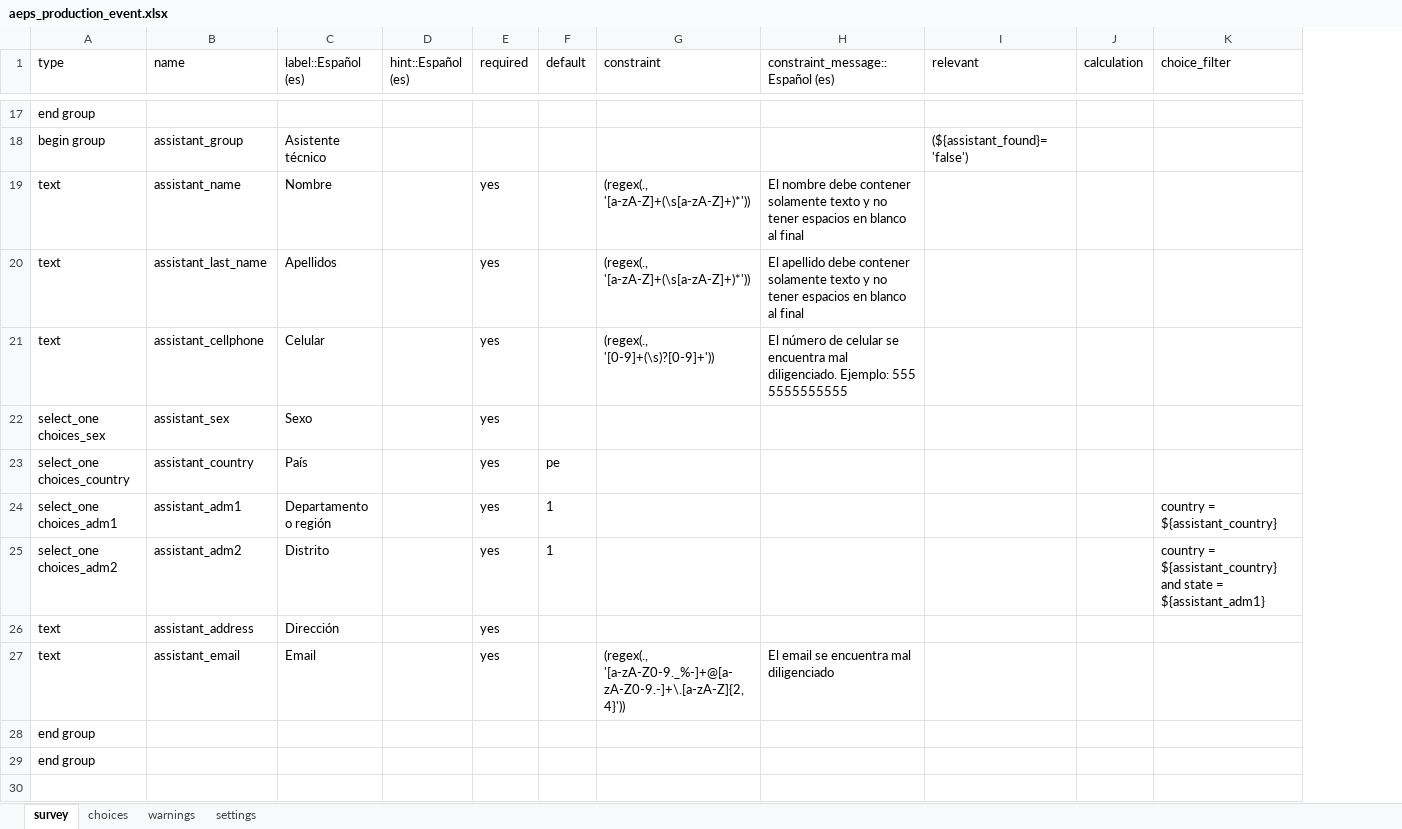
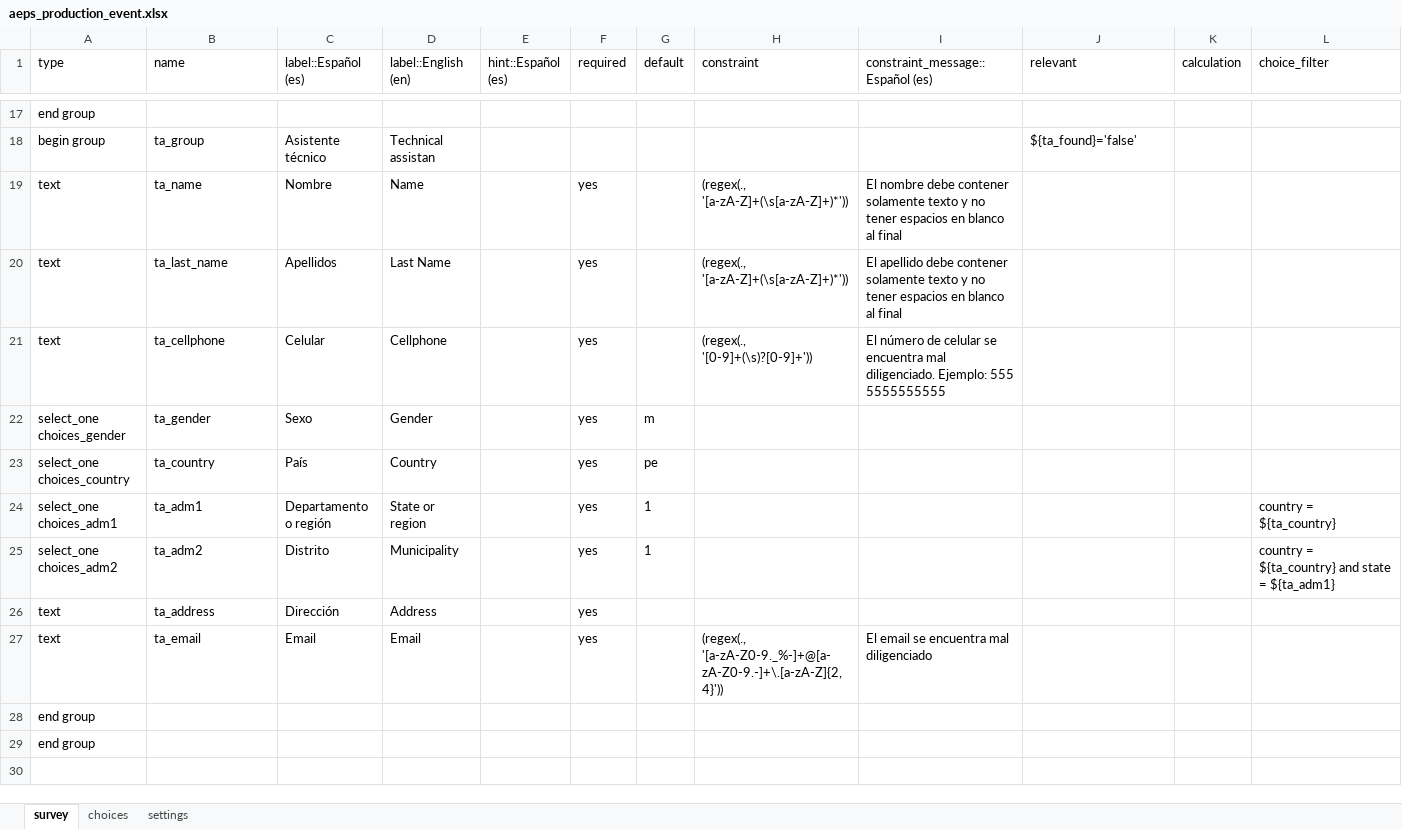
Before and after one commit to CIAT-DAPA/aeps_platform_forms, an Excel workbook: odk/aeps_production_event.xlsx, sheet survey, drawn as a sheet; only a part is shown, gaps mark what is left out; values as stored, in another font and other column widths than the file's, no borders; addresses are those after the commit; the diff covers the shown part only; the diff names each change by its address in the sheet, - before the commit and + after, or states it on an @@ line.

Commit message:
fixed the variables names and add english like other languages

```diff
--- a/odk/aeps_production_event.xlsx (sheet survey)
+++ b/odk/aeps_production_event.xlsx (sheet survey)
-sheet tab: warnings
+column D (label::English (en)), rows 18-27: Technical assistan | Name | Last Name | Cellphone | Gender | Country | State or region | Municipality | Address | Email
-B18 (name): assistant_group
+B18 (name): ta_group
-J18 (relevant): (${assistant_found}='false')
+J18 (relevant): ${ta_found}='false'
-B19 (name): assistant_name
+B19 (name): ta_name
-B20 (name): assistant_last_name
+B20 (name): ta_last_name
-B21 (name): assistant_cellphone
+B21 (name): ta_cellphone
-A22 (type): select_one choices_sex
+A22 (type): select_one choices_gender
-B22 (name): assistant_sex
+B22 (name): ta_gender
-G22 (default): (empty)
+G22 (default): m
-B23 (name): assistant_country
+B23 (name): ta_country
-B24 (name): assistant_adm1
+B24 (name): ta_adm1
-L24 (choice_filter): country = ${assistant_country}
+L24 (choice_filter): country = ${ta_country}
-B25 (name): assistant_adm2
+B25 (name): ta_adm2
-L25 (choice_filter): country = ${assistant_country} and state = ${assistant_adm1}
+L25 (choice_filter): country = ${ta_country} and state = ${ta_adm1}
-B26 (name): assistant_address
+B26 (name): ta_address
-B27 (name): assistant_email
+B27 (name): ta_email
```
Also changed, not shown: 5 added rows, 19 removed rows, 1 moved row and 225 edited cells elsewhere in this sheet, sheet choices, sheet settings, 1 other file.
